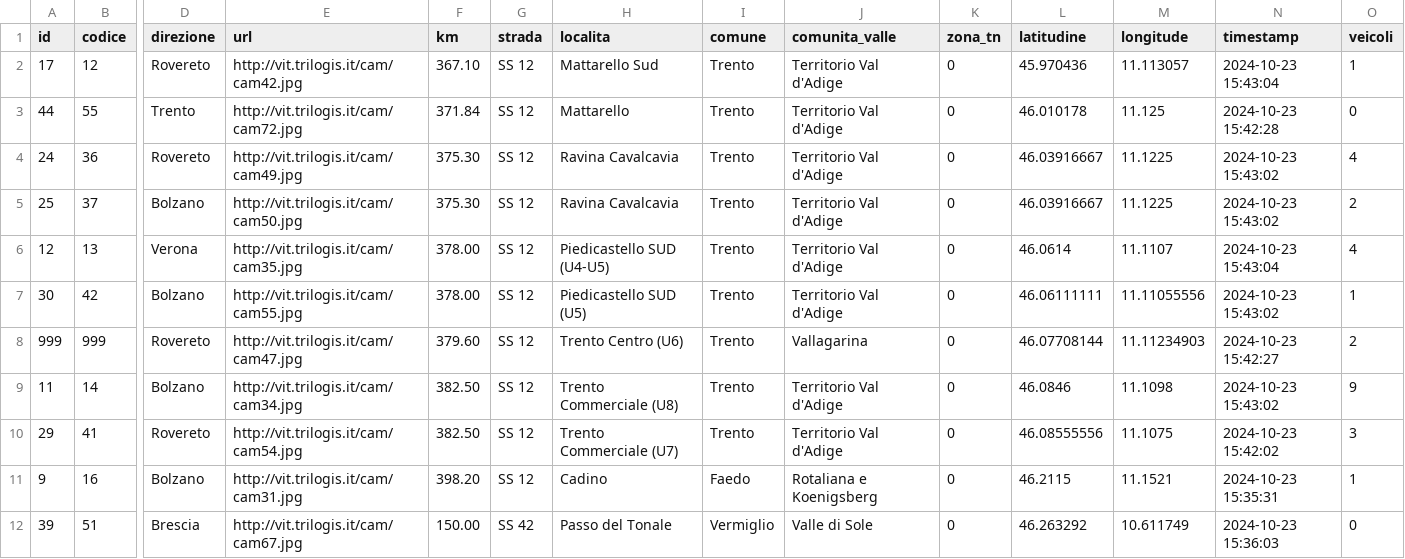
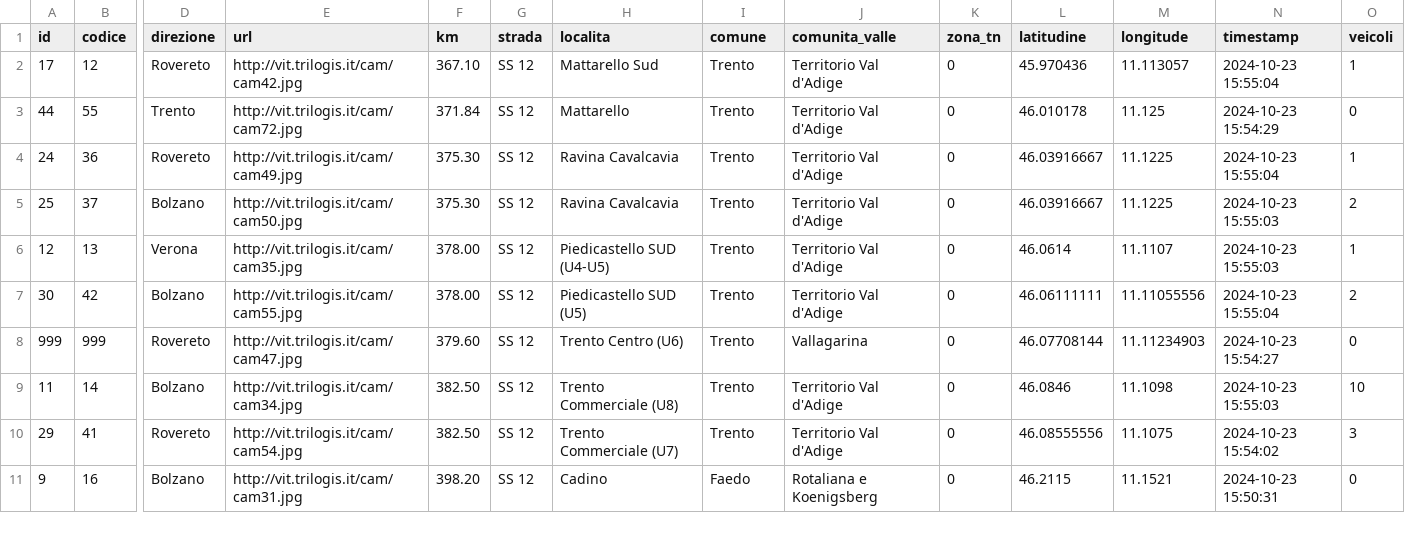
Before and after one commit to napo/veicoliviaggiareintrentino, a CSV file: data/last_vehicles_on_trentino_webcams.csv, drawn as a sheet; only a part is shown, gaps mark what is left out; rows hold the shown columns only; the diff covers the shown part only; the diff names each change by its address in the sheet, - before the commit and + after, or states it on an @@ line.

Commit message:
Latest data: Wed Oct 23 13:58:13 UTC 2024

```diff
--- a/data/last_vehicles_on_trentino_webcams.csv
+++ b/data/last_vehicles_on_trentino_webcams.csv
-N2 (timestamp): 2024-10-23 15:43:04
+N2 (timestamp): 2024-10-23 15:55:04
-N3 (timestamp): 2024-10-23 15:42:28
+N3 (timestamp): 2024-10-23 15:54:29
-N4 (timestamp): 2024-10-23 15:43:02
+N4 (timestamp): 2024-10-23 15:55:04
-O4 (veicoli): 4
+O4 (veicoli): 1
-N5 (timestamp): 2024-10-23 15:43:02
+N5 (timestamp): 2024-10-23 15:55:03
-N6 (timestamp): 2024-10-23 15:43:04
+N6 (timestamp): 2024-10-23 15:55:03
-O6 (veicoli): 4
+O6 (veicoli): 1
-N7 (timestamp): 2024-10-23 15:43:02
+N7 (timestamp): 2024-10-23 15:55:04
-O7 (veicoli): 1
+O7 (veicoli): 2
-N8 (timestamp): 2024-10-23 15:42:27
+N8 (timestamp): 2024-10-23 15:54:27
-O8 (veicoli): 2
+O8 (veicoli): 0
-N9 (timestamp): 2024-10-23 15:43:02
+N9 (timestamp): 2024-10-23 15:55:03
-O9 (veicoli): 9
+O9 (veicoli): 10
-N10 (timestamp): 2024-10-23 15:42:02
+N10 (timestamp): 2024-10-23 15:54:02
-N11 (timestamp): 2024-10-23 15:35:31
+N11 (timestamp): 2024-10-23 15:50:31
-O11 (veicoli): 1
+O11 (veicoli): 0
-row 12: 39 | 51 | Brescia | http://vit.trilogis.it/cam/cam67.jpg | 150.00 | SS 42 | Passo del Tonale | Vermiglio | Valle di Sole | 0 | 46.263292 | 10.611749 | 2024-10-23 15:36:03 | 0
```
Also changed, not shown: 105 edited cells elsewhere in this file, 1 other file.
